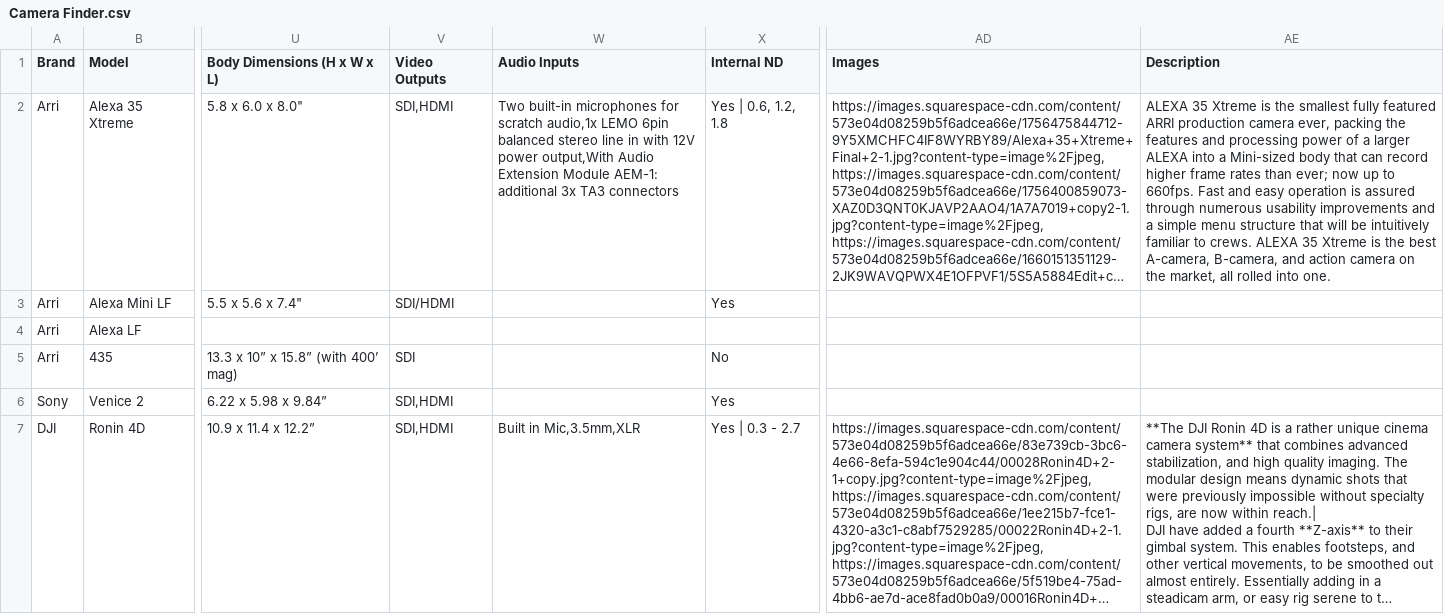
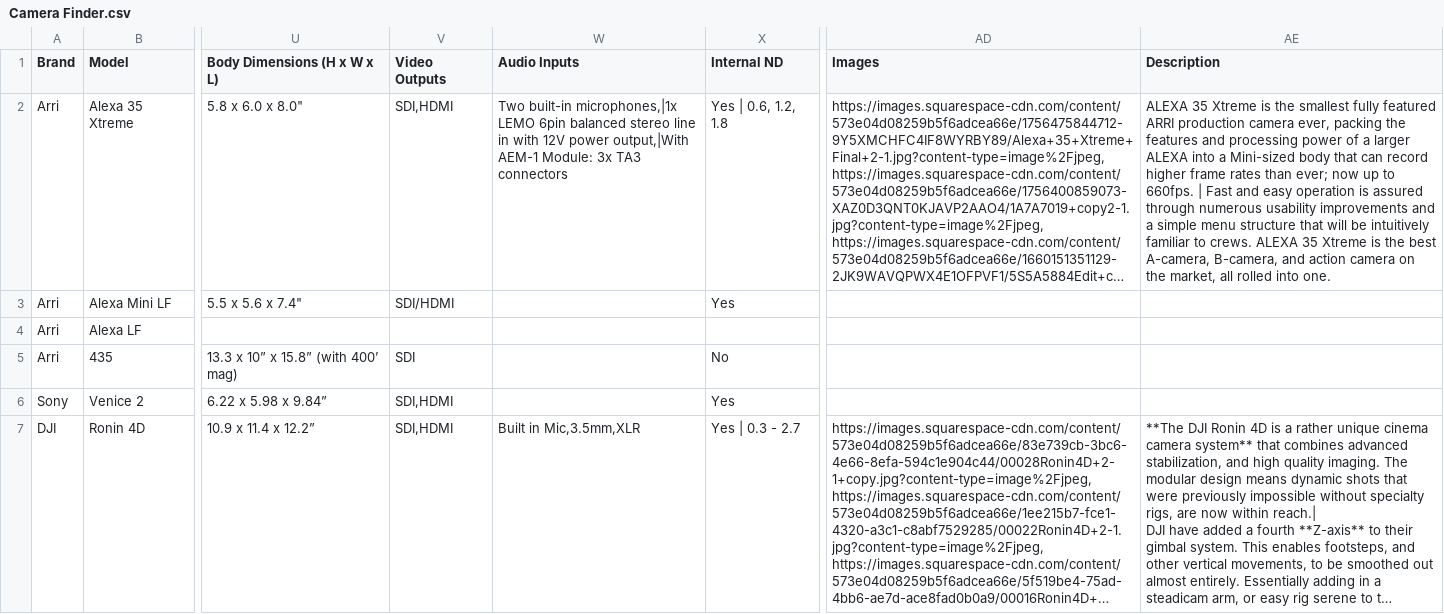
Before and after one commit to JoeTSCook/CameraSpecs, a CSV file: Camera Finder.csv, drawn as a sheet; only a part is shown, gaps mark what is left out; long unchanged cells end in …; the diff names each change by its address in the sheet, - before the commit and + after, or states it on an @@ line.

Commit message:
Update Camera Finder.csv

```diff
--- a/Camera Finder.csv
+++ b/Camera Finder.csv
-W2 (Audio Inputs): Two built-in microphones for scratch audio,1x LEMO 6pin balanced stereo line in with 12V power output,With Audio Extension Module AEM-1: additional 3x TA3…
+W2 (Audio Inputs): Two built-in microphones,|1x LEMO 6pin balanced stereo line in with 12V power output,|With AEM-1 Module: 3x TA3…
-AE2 (Description): …to 660fps. Fast and…
+AE2 (Description): …to 660fps. | Fast and…
```
